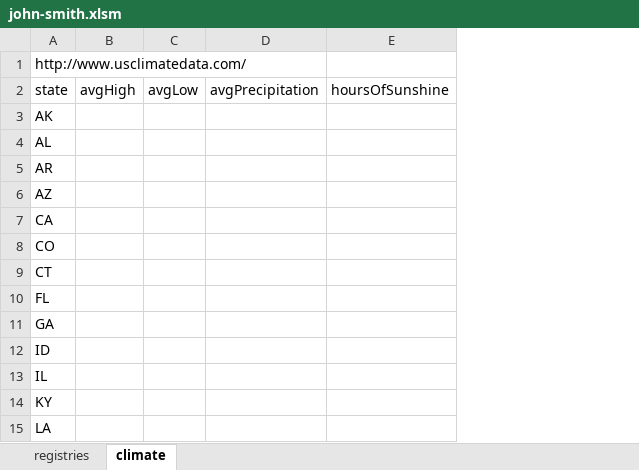
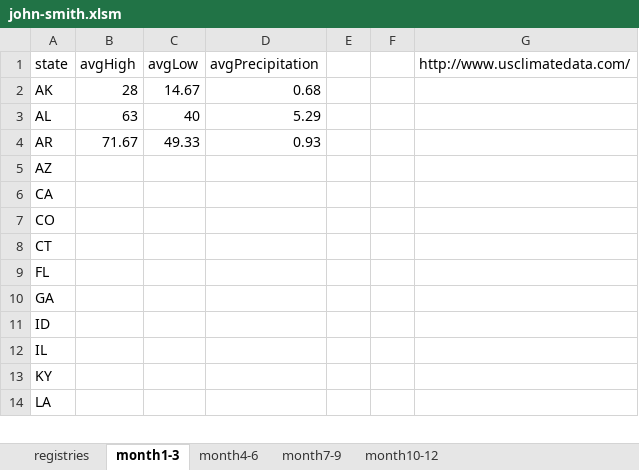
Before and after one commit to Vandivier/data-science-practice, an Excel workbook: datasplash/john-smith.xlsm, sheet month1-3, drawn as a sheet; only a part is shown; values as stored, in another font and other column widths than the file's, no borders; removed rows and columns are numbered as before the commit, all else as after; the diff names each change by its address in the sheet, - before the commit and + after, or states it on an @@ line.

Commit message:
using month instead of day; building data set;

```diff
--- a/datasplash/john-smith.xlsm (sheet month1-3)
+++ b/datasplash/john-smith.xlsm (sheet month1-3)
-sheet tab: climate
+sheet tab: month1-3
+sheet tab: month4-6
+sheet tab: month7-9
+sheet tab: month10-12
-column E (hoursOfSunshine), empty
+column E, empty
+column F, empty
+column G (http://www.usclimatedata.com/), empty
-row 1: http://www.usclimatedata.com/
-B2 (avgHigh): (empty)
+B2 (avgHigh): 28
-C2 (avgLow): (empty)
+C2 (avgLow): 14.67
-D2 (avgPrecipitation): (empty)
+D2 (avgPrecipitation): 0.68
-B3 (avgHigh): (empty)
+B3 (avgHigh): 63
-C3 (avgLow): (empty)
+C3 (avgLow): 40
-D3 (avgPrecipitation): (empty)
+D3 (avgPrecipitation): 5.29
-B4 (avgHigh): (empty)
+B4 (avgHigh): 71.67
-C4 (avgLow): (empty)
+C4 (avgLow): 49.33
-D4 (avgPrecipitation): (empty)
+D4 (avgPrecipitation): 0.93
```
Also changed, not shown: sheet registries.
